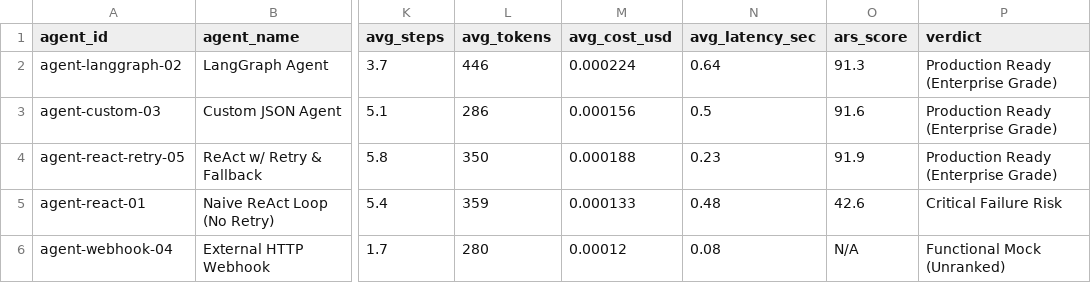
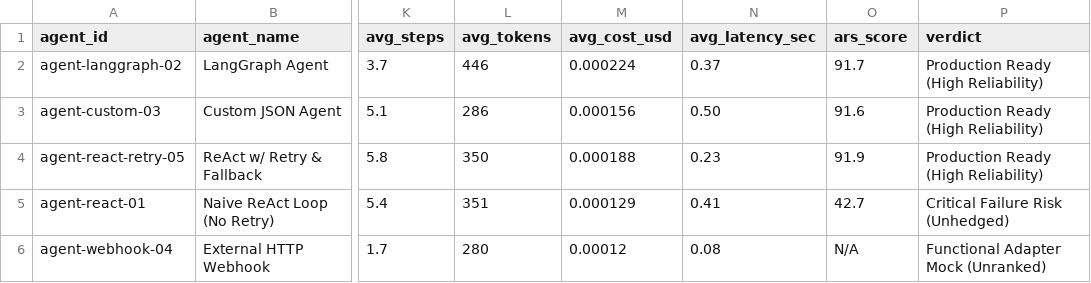
Before and after one commit to Mohan-M04/agentbench-arena, a CSV file: results/benchmark_summary.csv, drawn as a sheet; only a part is shown, gaps mark what is left out; the diff names each change by its address in the sheet, - before the commit and + after, or states it on an @@ line.

```diff
--- a/results/benchmark_summary.csv
+++ b/results/benchmark_summary.csv
-N2 (avg_latency_sec): 0.64
+N2 (avg_latency_sec): 0.37
-O2 (ars_score): 91.3
+O2 (ars_score): 91.7
-P2:P4 (verdict): Production Ready (Enterprise Grade)
+P2:P4 (verdict): Production Ready (High Reliability)
-N3 (avg_latency_sec): 0.5
+N3 (avg_latency_sec): 0.50
-L5 (avg_tokens): 359
+L5 (avg_tokens): 351
-M5 (avg_cost_usd): 0.000133
+M5 (avg_cost_usd): 0.000129
-N5 (avg_latency_sec): 0.48
+N5 (avg_latency_sec): 0.41
-O5 (ars_score): 42.6
+O5 (ars_score): 42.7
-P5 (verdict): Critical Failure Risk
+P5 (verdict): Critical Failure Risk (Unhedged)
-P6 (verdict): Functional Mock (Unranked)
+P6 (verdict): Functional Adapter Mock (Unranked)
```
Also changed, not shown: 3 other files.
